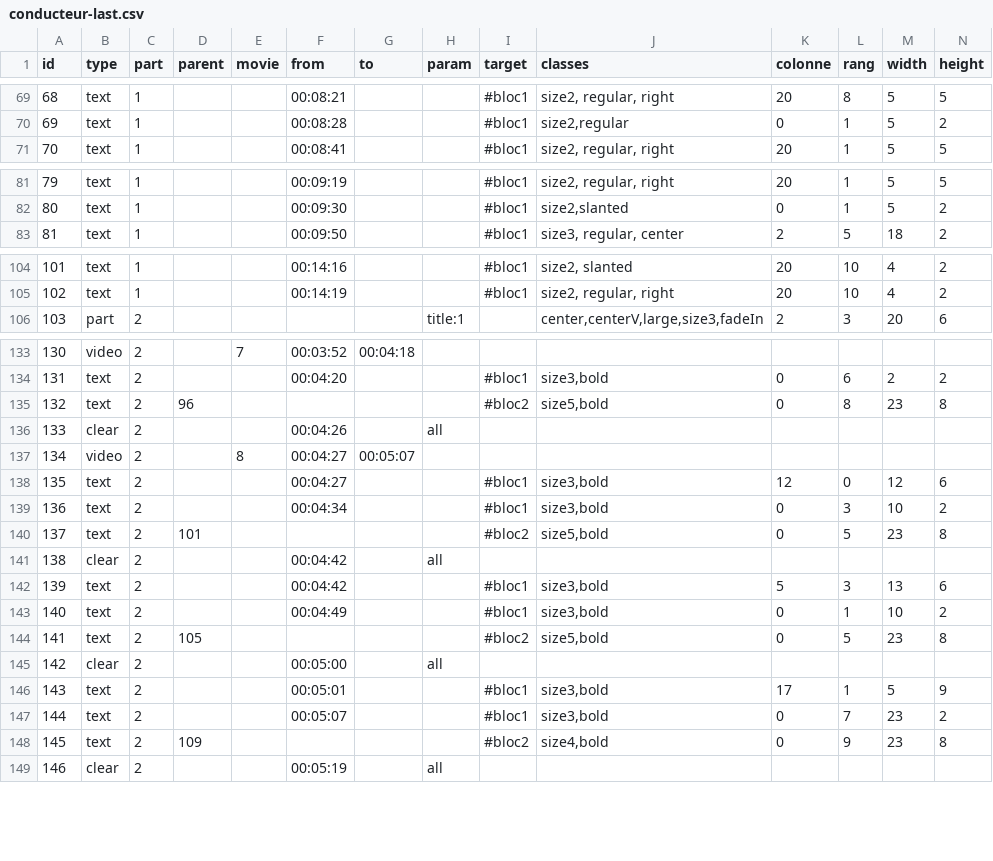
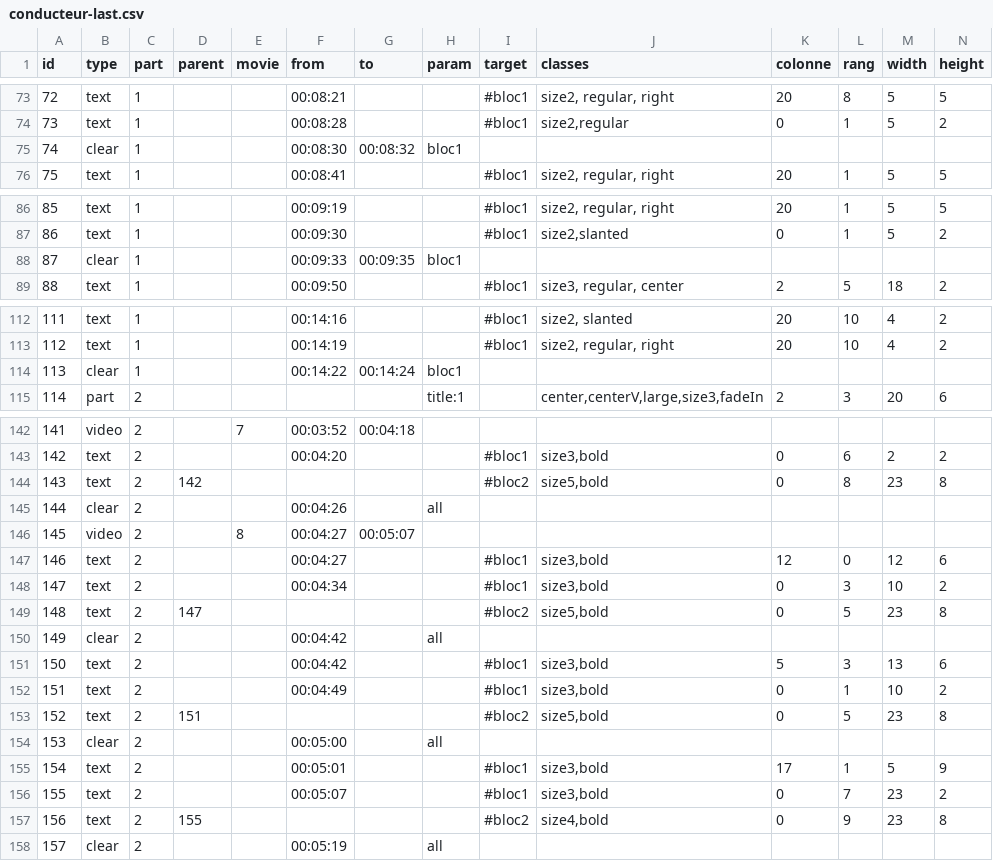
Before and after one commit to HEAR/LDF-A-Richer-Dust, a CSV file: public/assets/csv/conducteur-last.csv, drawn as a sheet; only a part is shown, gaps mark what is left out; addresses are those after the commit; rows hold the shown columns only; the diff covers the shown part only; the diff names each change by its address in the sheet, - before the commit and + after, or states it on an @@ line.

```diff
--- a/public/assets/csv/conducteur-last.csv
+++ b/public/assets/csv/conducteur-last.csv
@@ column A (id) renumbered from row 49 down @@
+row 75: 74 | clear | 1 |  |  | 00:08:30 | 00:08:32 | bloc1
+row 88: 87 | clear | 1 |  |  | 00:09:33 | 00:09:35 | bloc1
+row 114: 113 | clear | 1 |  |  | 00:14:22 | 00:14:24 | bloc1
-D144 (parent): 96
+D144 (parent): 142
-D149 (parent): 101
+D149 (parent): 147
-D153 (parent): 105
+D153 (parent): 151
-D157 (parent): 109
+D157 (parent): 155
```
Also changed, not shown: 6 added rows and 23 edited cells elsewhere in this file, 1 other file.
